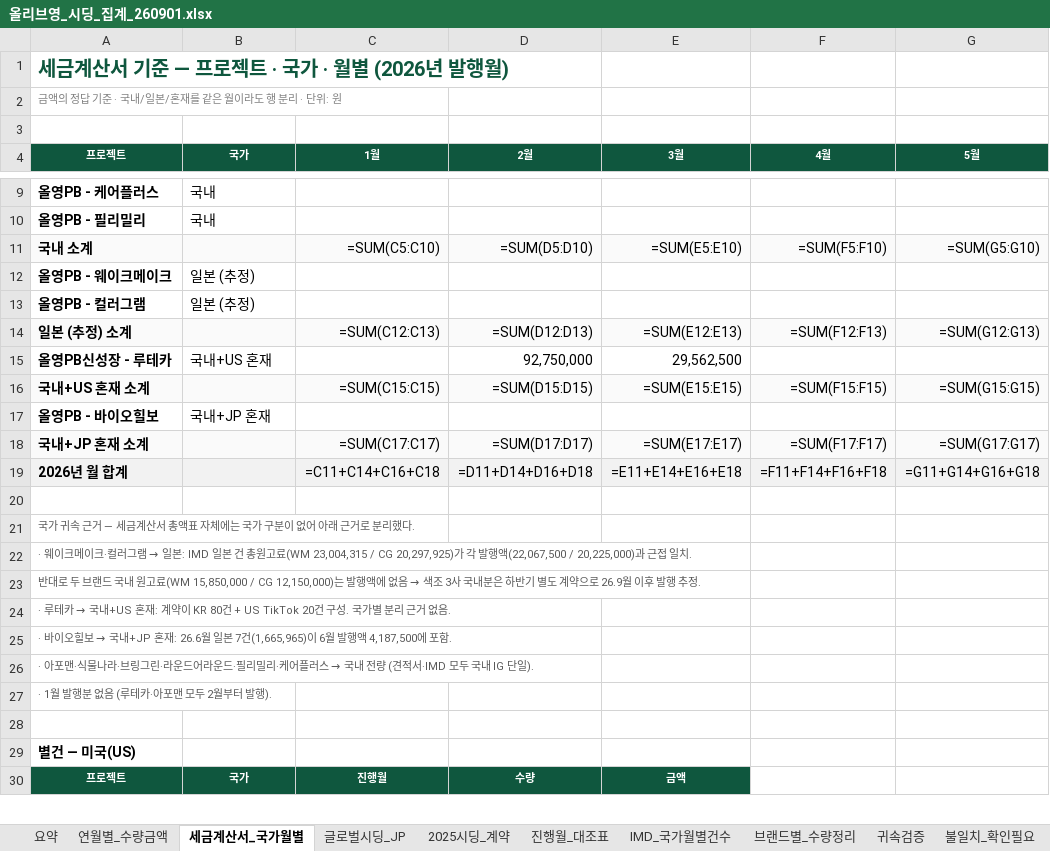
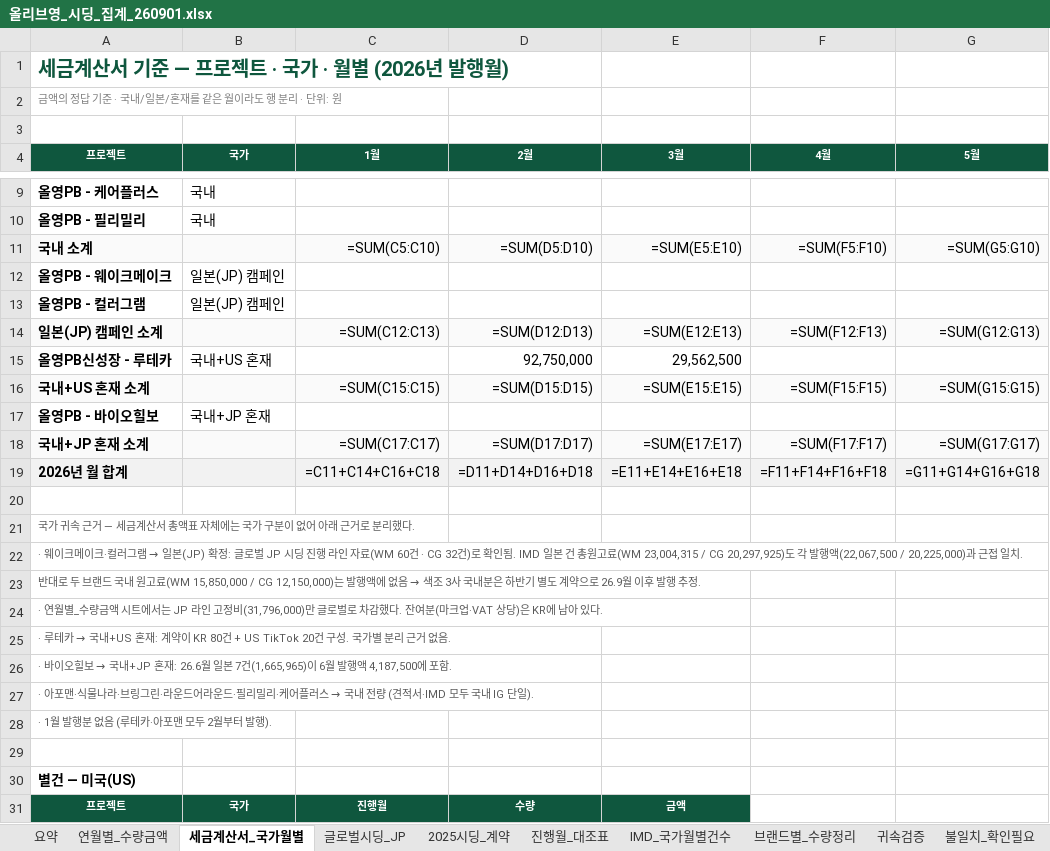
Before and after one commit to bat-han-26/-_oy, an Excel workbook: reports/올리브영_시딩_집계_260901.xlsx, sheet 세금계산서_국가월별, drawn as a sheet; only a part is shown, gaps mark what is left out; values as stored, in another font and other column widths than the file's, no borders; formulas without a stored value are shown as written; rows hold the shown columns only; the diff names each change by its address in the sheet, - before the commit and + after, or states it on an @@ line.

```diff
--- a/reports/올리브영_시딩_집계_260901.xlsx (sheet 세금계산서_국가월별)
+++ b/reports/올리브영_시딩_집계_260901.xlsx (sheet 세금계산서_국가월별)
-B12:B13 (국가): 일본 (추정)
+B12:B13 (국가): 일본(JP) 캠페인
-A14 (프로젝트): 일본 (추정) 소계
+A14 (프로젝트): 일본(JP) 캠페인 소계
-A22 (프로젝트): …→ 일본: IMD 일본 건 총원고료(WM 23,004,315 / CG 20,297,925)가 각 발…
+A22 (프로젝트): …→ 일본(JP) 확정: 글로벌 JP 시딩 진행 라인 자료(WM 60건 · CG 32건)로 확인됨. IMD 일본 건 총원고료(WM 23,004,315 / CG 20,297,925)도 각 발…
+row 24: · 연월별_수량금액 시트에서는 JP 라인 고정비(31,796,000)만 글로벌로 차감했다. 잔여분(마크업·VAT 상당)은 KR에 남아 있다.
```
Also changed, not shown: sheet 연월별_수량금액, sheet 요약, 3 other files.
